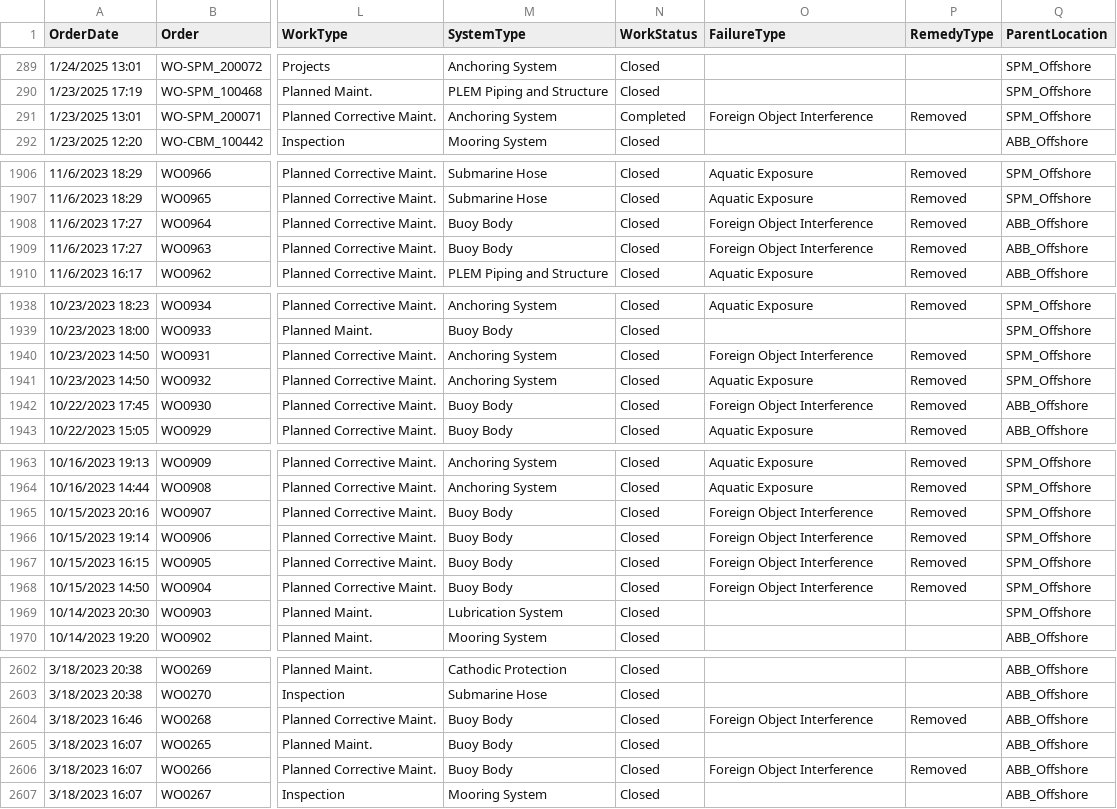
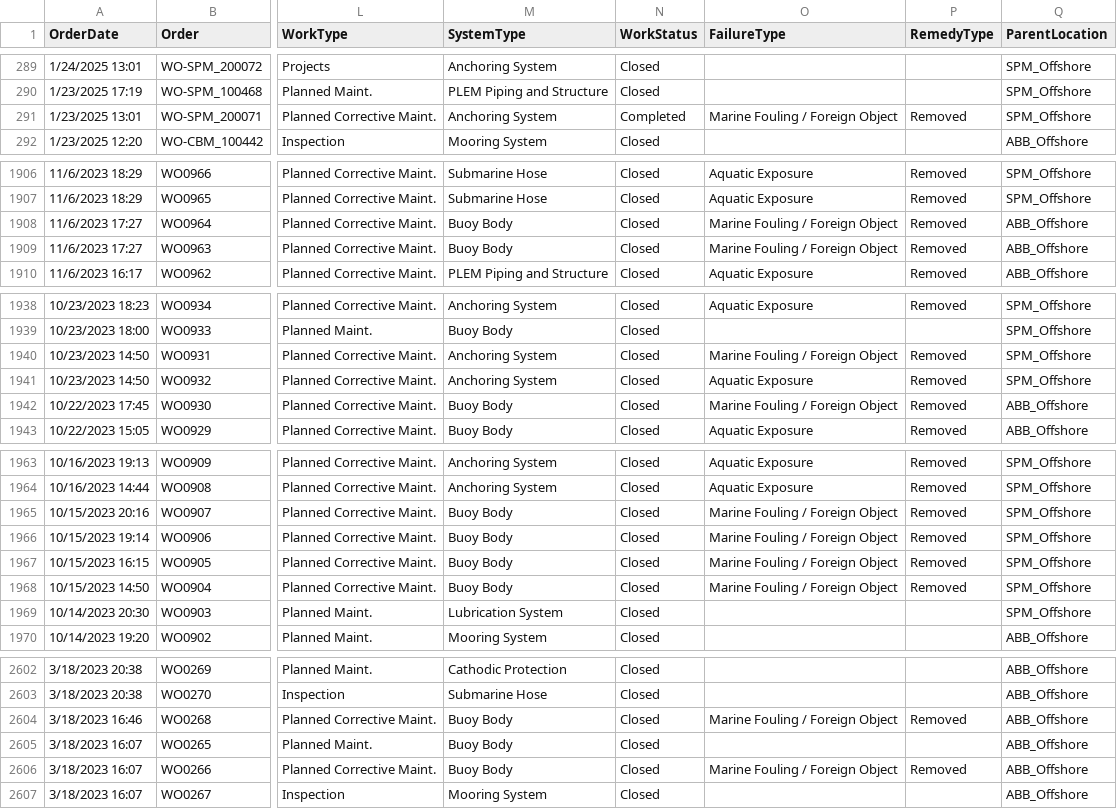
Before and after one commit to Roskobby/maintenance_dashboard, a CSV file: Asset Work History.csv, drawn as a sheet; only a part is shown, gaps mark what is left out; the diff covers the shown part only; the diff names each change by its address in the sheet, - before the commit and + after, or states it on an @@ line.

```diff
--- a/Asset Work History.csv
+++ b/Asset Work History.csv
-O291 (FailureType): Foreign Object Interference
+O291 (FailureType): Marine Fouling / Foreign Object
-O1908:O1909 (FailureType): Foreign Object Interference
+O1908:O1909 (FailureType): Marine Fouling / Foreign Object
-O1940 (FailureType): Foreign Object Interference
+O1940 (FailureType): Marine Fouling / Foreign Object
-O1942 (FailureType): Foreign Object Interference
+O1942 (FailureType): Marine Fouling / Foreign Object
-O1965:O1968 (FailureType): Foreign Object Interference
+O1965:O1968 (FailureType): Marine Fouling / Foreign Object
-O2604 (FailureType): Foreign Object Interference
+O2604 (FailureType): Marine Fouling / Foreign Object
-O2606 (FailureType): Foreign Object Interference
+O2606 (FailureType): Marine Fouling / Foreign Object
```
Also changed, not shown: 18 edited cells elsewhere in this file, 1 other file.
